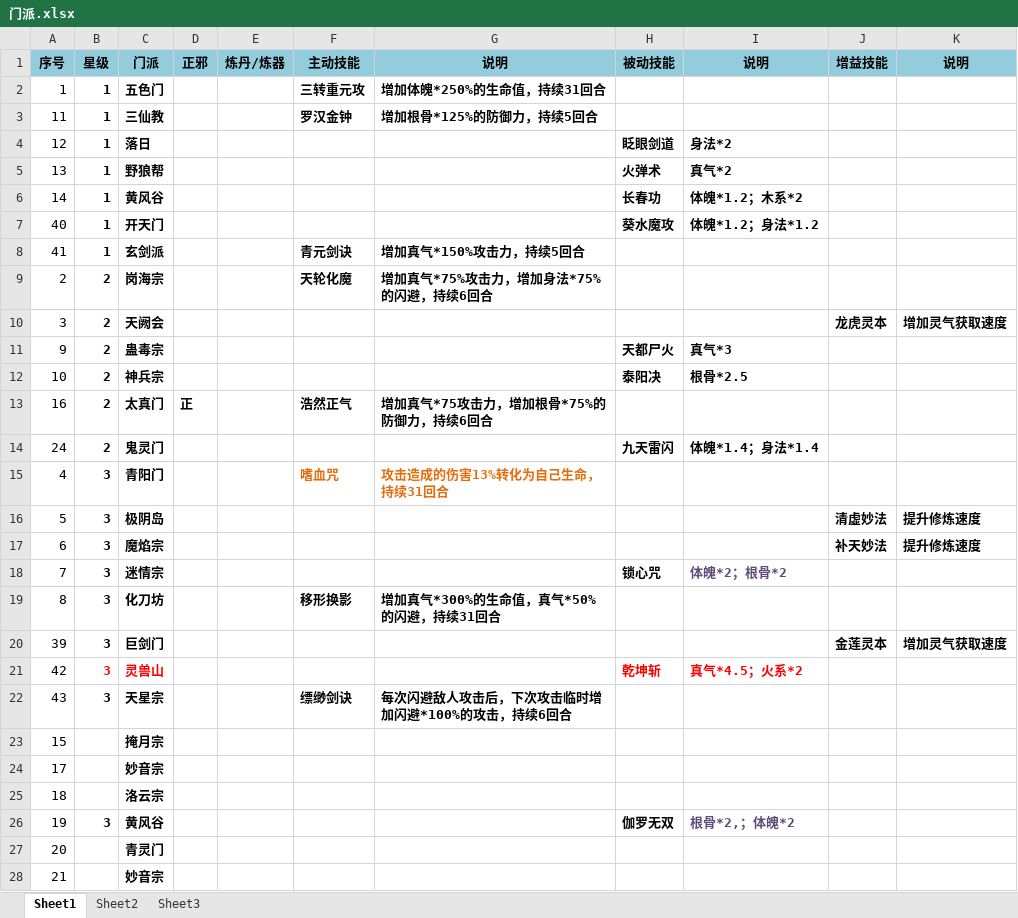
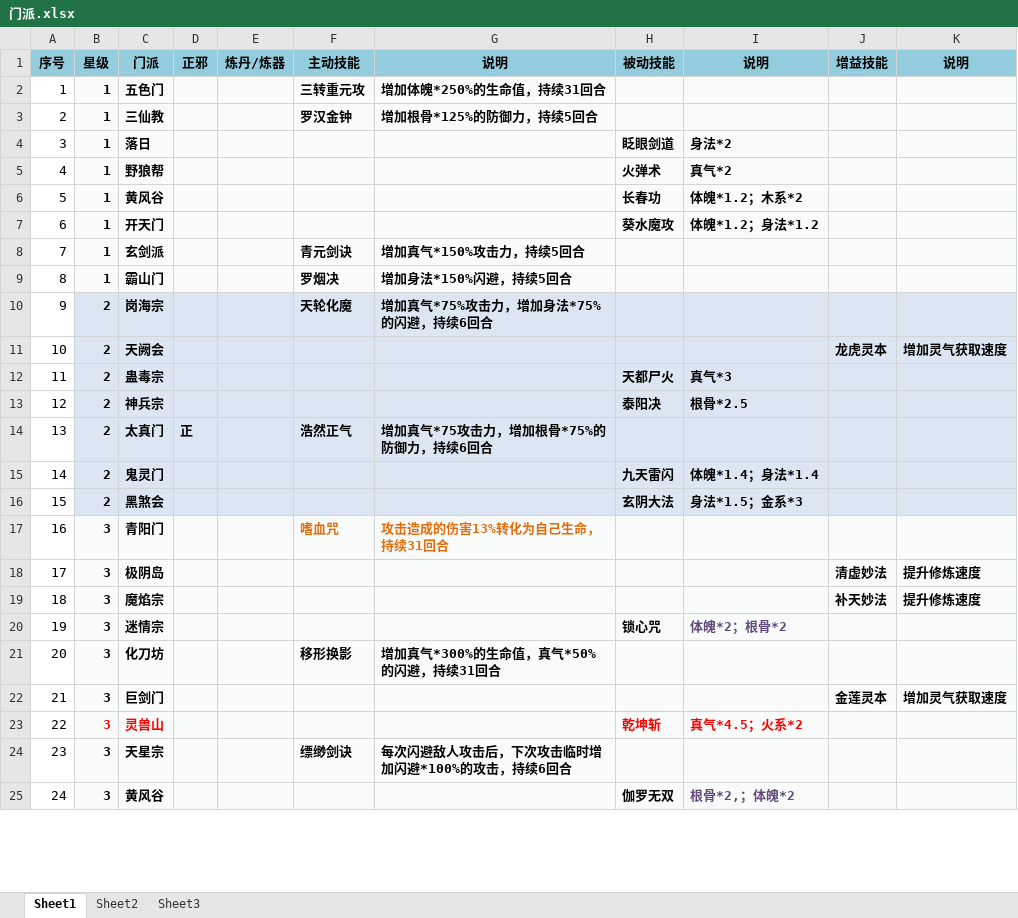
Before and after one commit to dujinzhe/GameStrategy, an Excel workbook: 凡人飞升传/门派.xlsx, sheet Sheet1, drawn as a sheet; only a part is shown; values as stored, in another font and other column widths than the file's, no borders; removed rows and columns are numbered as before the commit, all else as after; the diff covers the shown part only; the diff names each change by its address in the sheet, - before the commit and + after, or states it on an @@ line.

Commit message:
20200107_3

```diff
--- a/凡人飞升传/门派.xlsx (sheet Sheet1)
+++ b/凡人飞升传/门派.xlsx (sheet Sheet1)
-B2:K8 fill: none
+B2:K8 fill: #F9FBFA
-A3 (序号): 11
+A3 (序号): 2
-A4 (序号): 12
+A4 (序号): 3
-A5 (序号): 13
+A5 (序号): 4
-A6 (序号): 14
+A6 (序号): 5
-A7 (序号): 40
+A7 (序号): 6
-A8 (序号): 41
+A8 (序号): 7
+row 9: 8 | 1 | 霸山门 |  |  | 罗烟决 | 增加身法*150%闪避，持续5回合
-A10 (序号): 2
+A10 (序号): 9
-B10:K15 fill: none
+B10:K15 fill: #DCE6F2
-A11 (序号): 3
+A11 (序号): 10
-A12 (序号): 9
+A12 (序号): 11
-A13 (序号): 10
+A13 (序号): 12
-A14 (序号): 16
+A14 (序号): 13
-A15 (序号): 24
+A15 (序号): 14
+row 16: 15 | 2 | 黑煞会 |  |  |  |  | 玄阴大法 | 身法*1.5；金系*3
-A17 (序号): 4
+A17 (序号): 16
-B17:K24 fill: none
+B17:K24 fill: #F9FBFA
-A18 (序号): 5
+A18 (序号): 17
-A19 (序号): 6
+A19 (序号): 18
-A20 (序号): 7
+A20 (序号): 19
-A21 (序号): 8
+A21 (序号): 20
-A22 (序号): 39
+A22 (序号): 21
-A23 (序号): 42
+A23 (序号): 22
-A24 (序号): 43
+A24 (序号): 23
-row 23: 15 |  | 掩月宗
-row 24: 17 |  | 妙音宗
-row 25: 18 |  | 洛云宗
-A25 (序号): 19
+A25 (序号): 24
-B25:K25 fill: none
+B25:K25 fill: #F9FBFA
-row 27: 20 |  | 青灵门
-row 28: 21 |  | 妙音宗
```
Also changed, not shown: 5 added rows, 2 removed rows, 26 edited cells and cell formats elsewhere in this sheet, formulas that keep their value.
